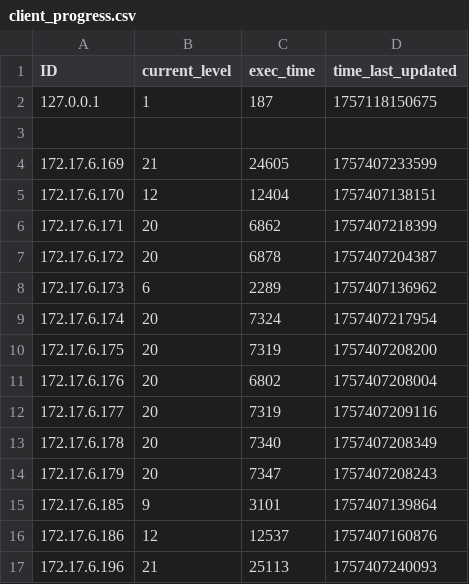
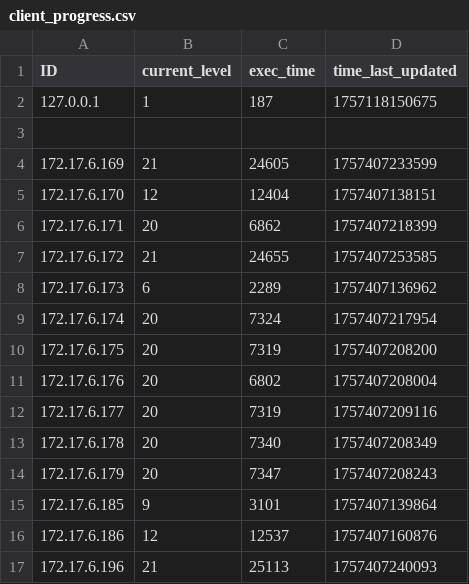
Before and after one commit to multivvac/parallel-programming-competition-uni.lu, a CSV file: client_progress.csv, drawn as a sheet.

Commit message:
update: leader board logs

```diff
--- a/client_progress.csv
+++ b/client_progress.csv
@@ -6,3 +6,3 @@ ID,current_level,exec_time,time_last_updated
 172.17.6.171,20,6862,1757407218399
-172.17.6.172,20,6878,1757407204387
+172.17.6.172,21,24655,1757407253585
 172.17.6.173,6,2289,1757407136962
```
